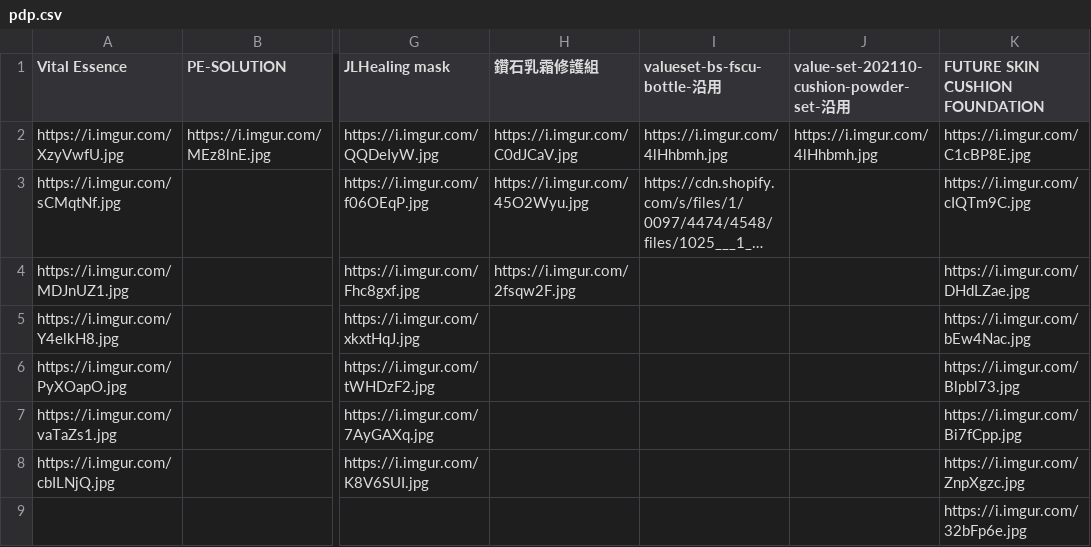
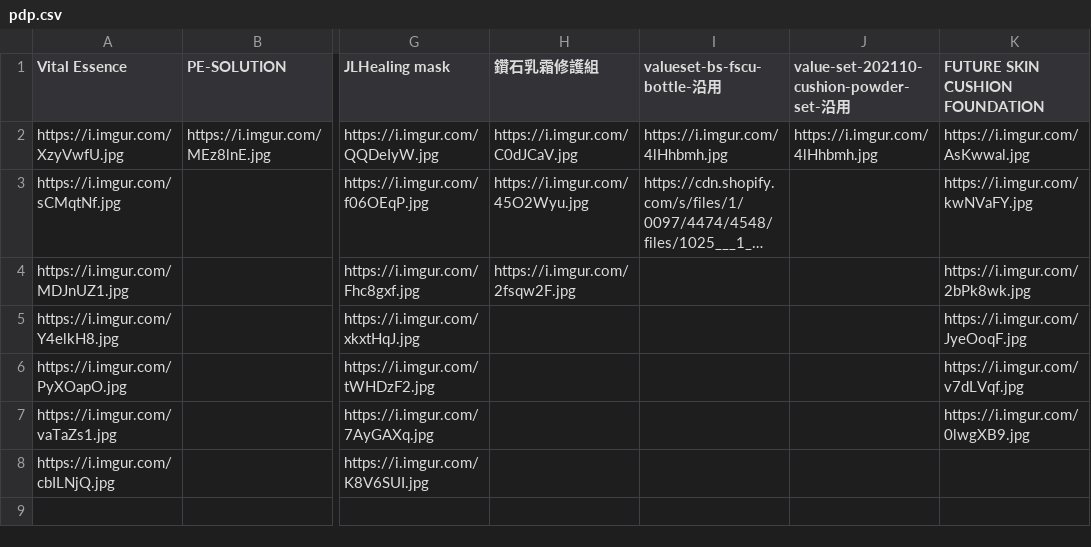
Before and after one commit to OttoTuringdigital/chantecaille.com.tw, a CSV file: pdp.csv, drawn as a sheet; only a part is shown, gaps mark what is left out; long unchanged cells end in …; the diff names each change by its address in the sheet, - before the commit and + after, or states it on an @@ line.

Commit message:
Add files via upload

```diff
--- a/pdp.csv
+++ b/pdp.csv
-K2 (FUTURE SKIN CUSHION FOUNDATION): https://i.imgur.com/C1cBP8E.jpg
+K2 (FUTURE SKIN CUSHION FOUNDATION): https://i.imgur.com/AsKwwal.jpg
-K3 (FUTURE SKIN CUSHION FOUNDATION): https://i.imgur.com/cIQTm9C.jpg
+K3 (FUTURE SKIN CUSHION FOUNDATION): https://i.imgur.com/kwNVaFY.jpg
-K4 (FUTURE SKIN CUSHION FOUNDATION): https://i.imgur.com/DHdLZae.jpg
+K4 (FUTURE SKIN CUSHION FOUNDATION): https://i.imgur.com/2bPk8wk.jpg
-K5 (FUTURE SKIN CUSHION FOUNDATION): https://i.imgur.com/bEw4Nac.jpg
+K5 (FUTURE SKIN CUSHION FOUNDATION): https://i.imgur.com/JyeOoqF.jpg
-K6 (FUTURE SKIN CUSHION FOUNDATION): https://i.imgur.com/Blpbl73.jpg
+K6 (FUTURE SKIN CUSHION FOUNDATION): https://i.imgur.com/v7dLVqf.jpg
-K7 (FUTURE SKIN CUSHION FOUNDATION): https://i.imgur.com/Bi7fCpp.jpg
+K7 (FUTURE SKIN CUSHION FOUNDATION): https://i.imgur.com/0lwgXB9.jpg
-K8 (FUTURE SKIN CUSHION FOUNDATION): https://i.imgur.com/ZnpXgzc.jpg
+K8 (FUTURE SKIN CUSHION FOUNDATION): (empty)
-K9 (FUTURE SKIN CUSHION FOUNDATION): https://i.imgur.com/32bFp6e.jpg
+K9 (FUTURE SKIN CUSHION FOUNDATION): (empty)
```
